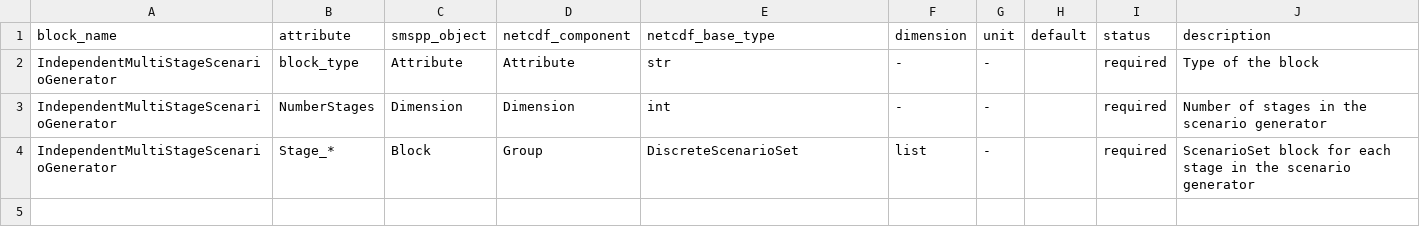
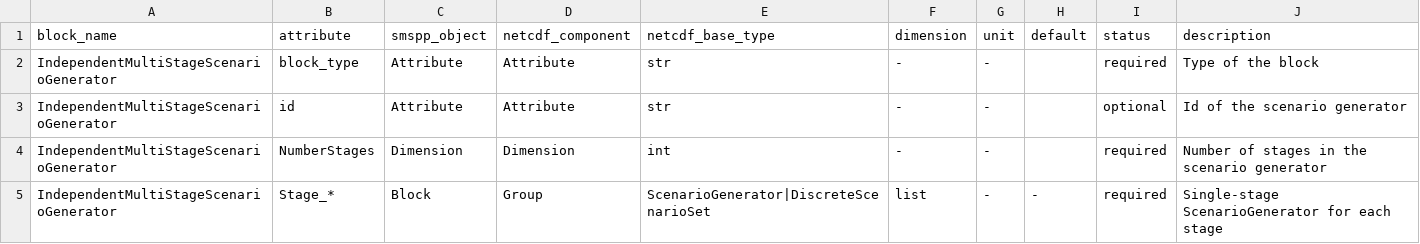
Before and after one commit to SPSUnipi/pySMSpp, a CSV file: pysmspp/data/blocks/IndependentMultiStageScenarioGenerator.csv, drawn as a sheet.

```diff
--- a/pysmspp/data/blocks/IndependentMultiStageScenarioGenerator.csv
+++ b/pysmspp/data/blocks/IndependentMultiStageScenarioGenerator.csv
@@ -2,3 +2,4 @@ block_name,attribute,smspp_object,netcdf_component,netcdf_base_type,dimension,un
 IndependentMultiStageScenarioGenerator,block_type,Attribute,Attribute,str,-,-,,required,Type of the block
+IndependentMultiStageScenarioGenerator,id,Attribute,Attribute,str,-,-,,optional,Id of the scenario generator
 IndependentMultiStageScenarioGenerator,NumberStages,Dimension,Dimension,int,-,-,,required,Number of stages in the scenario generator
-IndependentMultiStageScenarioGenerator,Stage_*,Block,Group,DiscreteScenarioSet,list,-,,required,ScenarioSet block for each stage in the scenario generator
+IndependentMultiStageScenarioGenerator,Stage_*,Block,Group,ScenarioGenerator|DiscreteScenarioSet,list,-,-,required,Single-stage ScenarioGenerator for each stage
```
Also changed, not shown: pysmspp/data/blocks/MultiStageScenarioGenerator.csv, pysmspp/data/blocks/SDDPBlock.csv, 5 other files.
